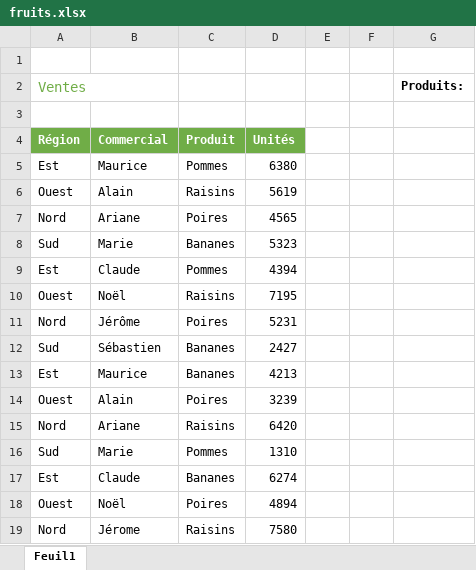
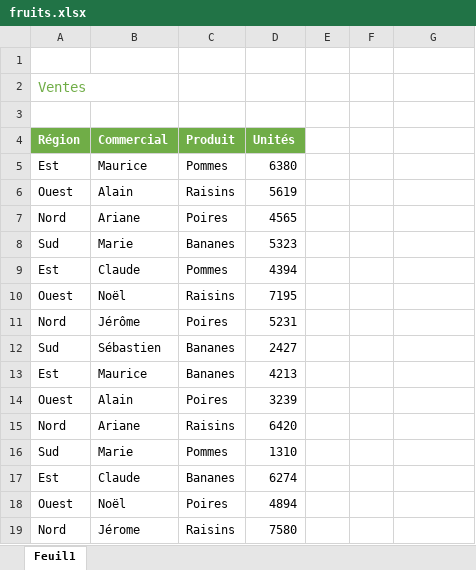
Before and after one commit to tix06/hugo5, an Excel workbook: content/docs/SNT_2nde/pages/pages_donnees/datas/fruits.xlsx, sheet Feuil1, drawn as a sheet; values as stored, in another font and other column widths than the file's, no borders; conditional formats not drawn; the diff names each change by its address in the sheet, - before the commit and + after, or states it on an @@ line.

Commit message:
SNT TP Excel

```diff
--- a/content/docs/SNT_2nde/pages/pages_donnees/datas/fruits.xlsx (sheet Feuil1)
+++ b/content/docs/SNT_2nde/pages/pages_donnees/datas/fruits.xlsx (sheet Feuil1)
-G2: Produits:
+G2: (empty)
```
Also changed, not shown: 5 other files.
